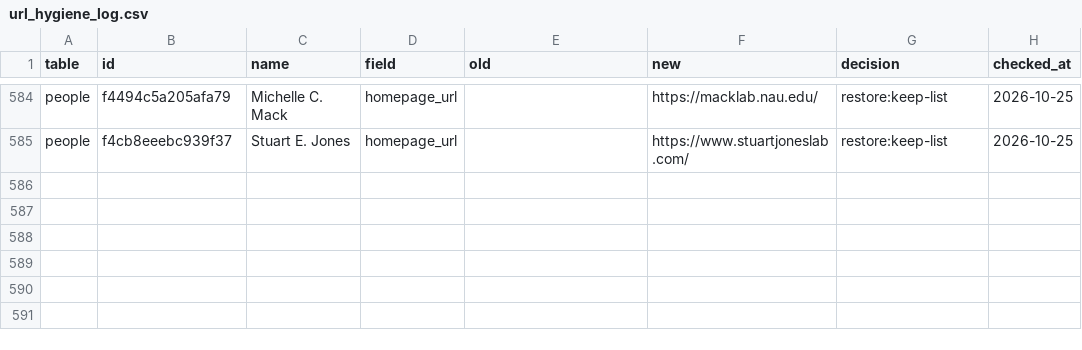
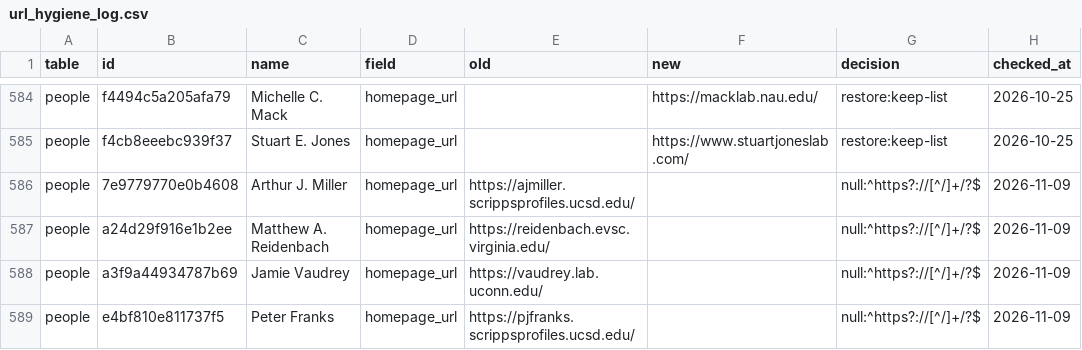
Before and after one commit to tyson-swetnam/lto, a CSV file: data/seed/url_hygiene_log.csv, drawn as a sheet; only a part is shown, gaps mark what is left out; the diff names each change by its address in the sheet, - before the commit and + after, or states it on an @@ line.

```diff
--- a/data/seed/url_hygiene_log.csv
+++ b/data/seed/url_hygiene_log.csv
+row 586: people | 7e9779770e0b4608 | Arthur J. Miller | homepage_url | https://ajmiller.scrippsprofiles.ucsd.edu/ |  | null:^https?://[^/]+/?$ | 2026-11-09
+row 587: people | a24d29f916e1b2ee | Matthew A. Reidenbach | homepage_url | https://reidenbach.evsc.virginia.edu/ |  | null:^https?://[^/]+/?$ | 2026-11-09
+row 588: people | a3f9a44934787b69 | Jamie Vaudrey | homepage_url | https://vaudrey.lab.uconn.edu/ |  | null:^https?://[^/]+/?$ | 2026-11-09
+row 589: people | e4bf810e811737f5 | Peter Franks | homepage_url | https://pjfranks.scrippsprofiles.ucsd.edu/ |  | null:^https?://[^/]+/?$ | 2026-11-09
```
Also changed, not shown: 5 other files.
